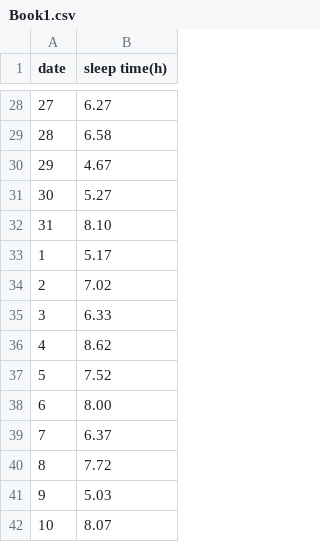
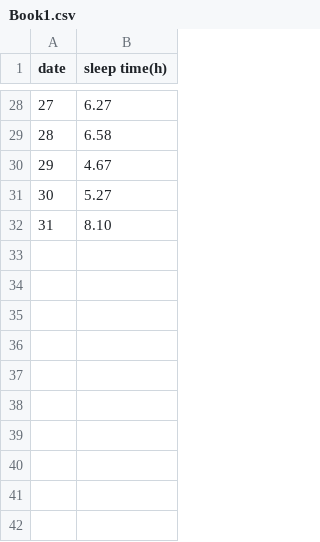
Before and after one commit to hayashiriku/DS2_final, a CSV file: Book1.csv, drawn as a sheet; only a part is shown, gaps mark what is left out.

Commit message:
csvファイルの1月分のデータの削除

```diff
--- a/Book1.csv
+++ b/Book1.csv
@@ -32,11 +32 @@
 31,8.10
-1,5.17
-2,7.02
-3,6.33
-4,8.62
-5,7.52
-6,8.00
-7,6.37
-8,7.72
-9,5.03
-10,8.07
```
